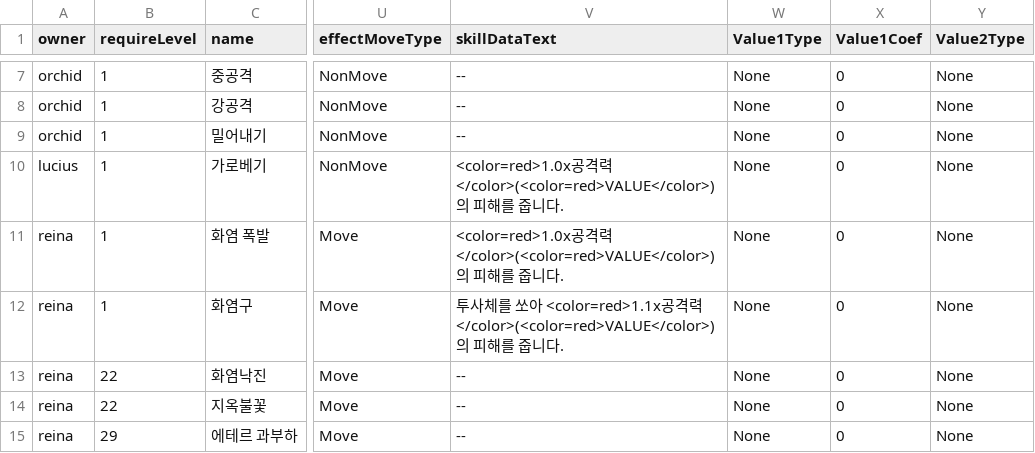
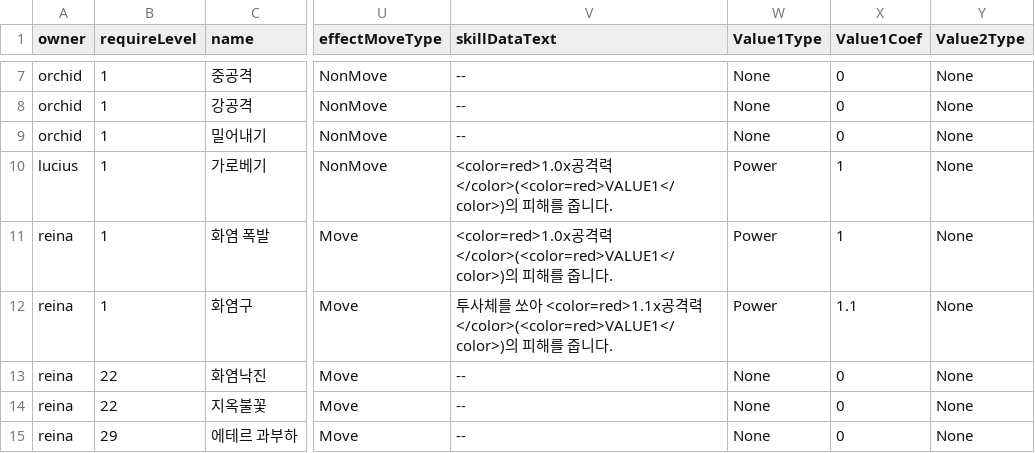
Before and after one commit to GGGC2/Epic_monad, a CSV file: Assets/Resources/Data/testSkillData.csv, drawn as a sheet; only a part is shown, gaps mark what is left out; the diff names each change by its address in the sheet, - before the commit and + after, or states it on an @@ line.

```diff
--- a/Assets/Resources/Data/testSkillData.csv
+++ b/Assets/Resources/Data/testSkillData.csv
-V10:V11 (skillDataText): …격력</color>(<color=red>VALUE</color>)의…
+V10:V11 (skillDataText): …격력</color>(<color=red>VALUE1</color>)의…
-W10:W12 (Value1Type): None
+W10:W12 (Value1Type): Power
-X10:X11 (Value1Coef): 0
+X10:X11 (Value1Coef): 1
-V12 (skillDataText): …격력</color>(<color=red>VALUE</color>)의…
+V12 (skillDataText): …격력</color>(<color=red>VALUE1</color>)의…
-X12 (Value1Coef): 0
+X12 (Value1Coef): 1.1
```
Also changed, not shown: Assets/Resources/Data/stage2_unit.csv, 6 other files.
